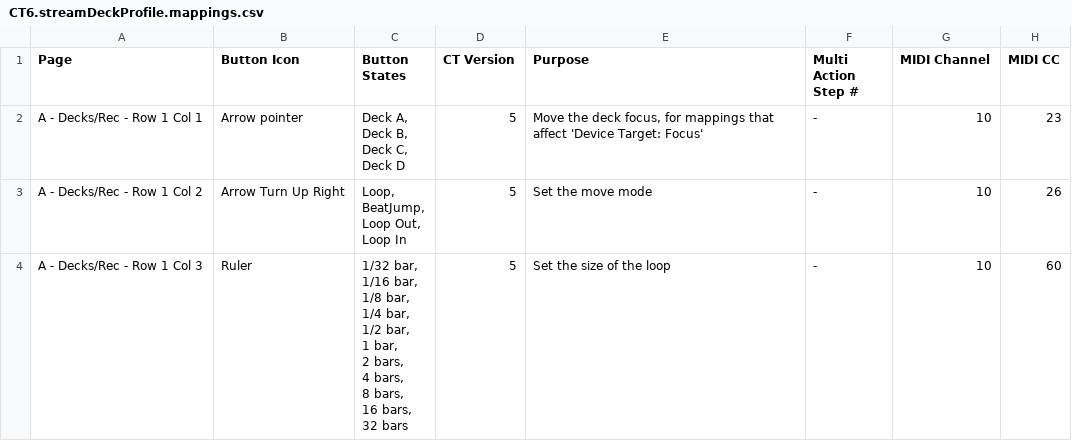
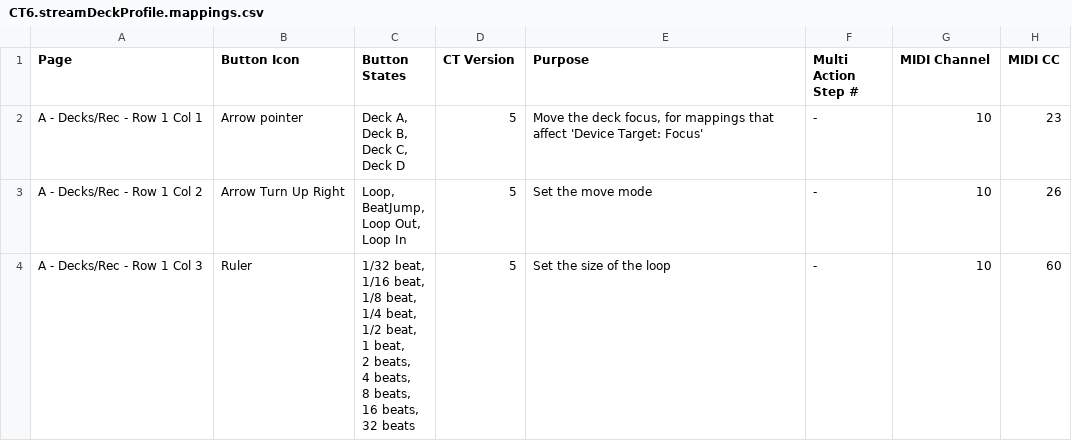
Before and after one commit to dotherightthing/streamdeck-xl, a CSV file: profiles/traktor/CT6.streamDeckProfile.mappings.csv, drawn as a sheet; only a part is shown; ↵ is a line break in a cell; the diff covers the shown part only; the diff names each change by its address in the sheet, - before the commit and + after, or states it on an @@ line.

Commit message:
Change 'bar' to 'beat' in mappings documentation

```diff
--- a/profiles/traktor/CT6.streamDeckProfile.mappings.csv
+++ b/profiles/traktor/CT6.streamDeckProfile.mappings.csv
-C4 (Button States): 1/32 bar, ↵ 1/16 bar, ↵ 1/8 bar, ↵ 1/4 bar, ↵ 1/2 bar, ↵ 1 bar, ↵ 2 bars, ↵ 4 bars, ↵ 8 bars, ↵ 16 bars, ↵ 32 bars
+C4 (Button States): 1/32 beat, ↵ 1/16 beat, ↵ 1/8 beat, ↵ 1/4 beat, ↵ 1/2 beat, ↵ 1 beat, ↵ 2 beats, ↵ 4 beats, ↵ 8 beats, ↵ 16 beats, ↵ 32 beats
```
Also changed, not shown: 2 edited cells elsewhere in this file.
